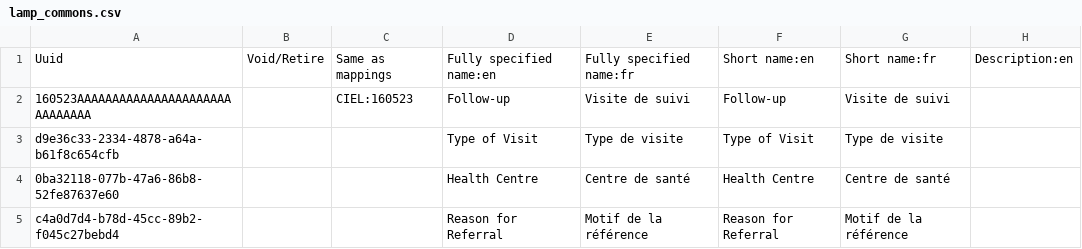
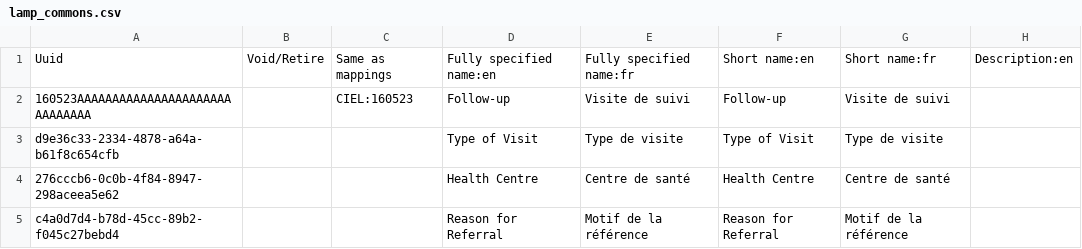
Before and after one commit to mekomsolutions/ozone-lamp, a CSV file: configs/openmrs/initializer_config/concepts/lamp_commons.csv, drawn as a sheet; only a part is shown; the diff names each change by its address in the sheet, - before the commit and + after, or states it on an @@ line.

```diff
--- a/configs/openmrs/initializer_config/concepts/lamp_commons.csv
+++ b/configs/openmrs/initializer_config/concepts/lamp_commons.csv
-A4: 0ba32118-077b-47a6-86b8-52fe87637e60
+A4: 276cccb6-0c0b-4f84-8947-298aceea5e62
```
Also changed, not shown: 2 other files.
